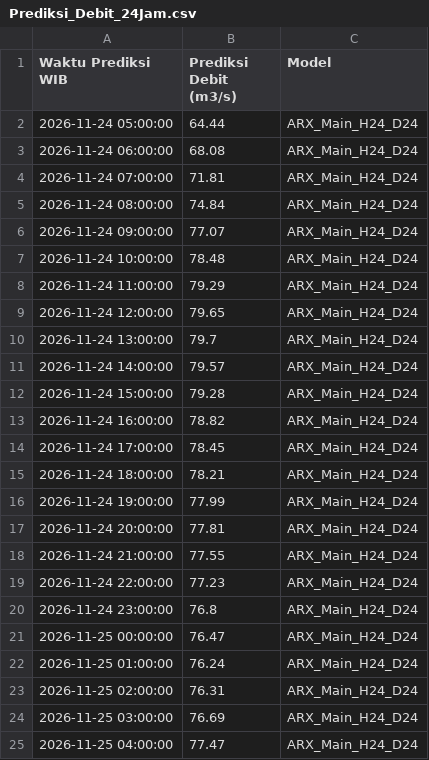
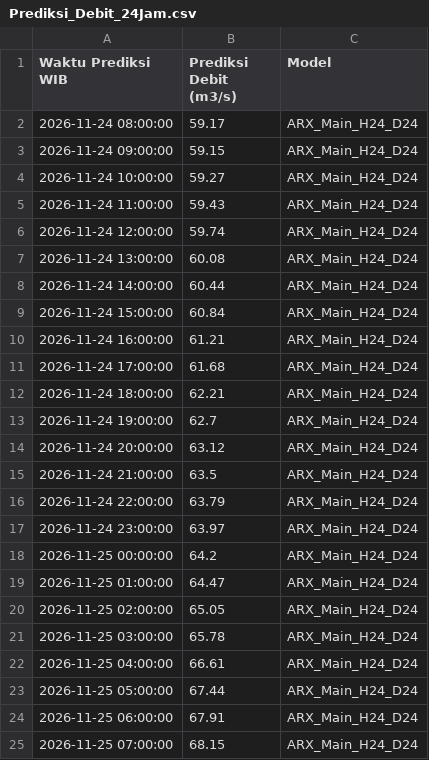
Before and after one commit to ajuneuh/prediksi-dayeuhkolot, a CSV file: v1.1/Prediksi_Debit_24Jam.csv, drawn as a sheet.

```diff
--- a/v1.1/Prediksi_Debit_24Jam.csv
+++ b/v1.1/Prediksi_Debit_24Jam.csv
@@ -1,25 +1,25 @@
 Waktu Prediksi WIB,Prediksi Debit (m3/s),Model
-2026-11-24 05:00:00,64.44,ARX_Main_H24_D24
-2026-11-24 06:00:00,68.08,ARX_Main_H24_D24
-2026-11-24 07:00:00,71.81,ARX_Main_H24_D24
-2026-11-24 08:00:00,74.84,ARX_Main_H24_D24
-2026-11-24 09:00:00,77.07,ARX_Main_H24_D24
-2026-11-24 10:00:00,78.48,ARX_Main_H24_D24
-2026-11-24 11:00:00,79.29,ARX_Main_H24_D24
-2026-11-24 12:00:00,79.65,ARX_Main_H24_D24
-2026-11-24 13:00:00,79.7,ARX_Main_H24_D24
-2026-11-24 14:00:00,79.57,ARX_Main_H24_D24
-2026-11-24 15:00:00,79.28,ARX_Main_H24_D24
-2026-11-24 16:00:00,78.82,ARX_Main_H24_D24
-2026-11-24 17:00:00,78.45,ARX_Main_H24_D24
-2026-11-24 18:00:00,78.21,ARX_Main_H24_D24
-2026-11-24 19:00:00,77.99,ARX_Main_H24_D24
-2026-11-24 20:00:00,77.81,ARX_Main_H24_D24
-2026-11-24 21:00:00,77.55,ARX_Main_H24_D24
-2026-11-24 22:00:00,77.23,ARX_Main_H24_D24
-2026-11-24 23:00:00,76.8,ARX_Main_H24_D24
-2026-11-25 00:00:00,76.47,ARX_Main_H24_D24
-2026-11-25 01:00:00,76.24,ARX_Main_H24_D24
-2026-11-25 02:00:00,76.31,ARX_Main_H24_D24
-2026-11-25 03:00:00,76.69,ARX_Main_H24_D24
-2026-11-25 04:00:00,77.47,ARX_Main_H24_D24
+2026-11-24 08:00:00,59.17,ARX_Main_H24_D24
+2026-11-24 09:00:00,59.15,ARX_Main_H24_D24
+2026-11-24 10:00:00,59.27,ARX_Main_H24_D24
+2026-11-24 11:00:00,59.43,ARX_Main_H24_D24
+2026-11-24 12:00:00,59.74,ARX_Main_H24_D24
+2026-11-24 13:00:00,60.08,ARX_Main_H24_D24
+2026-11-24 14:00:00,60.44,ARX_Main_H24_D24
+2026-11-24 15:00:00,60.84,ARX_Main_H24_D24
+2026-11-24 16:00:00,61.21,ARX_Main_H24_D24
+2026-11-24 17:00:00,61.68,ARX_Main_H24_D24
+2026-11-24 18:00:00,62.21,ARX_Main_H24_D24
+2026-11-24 19:00:00,62.7,ARX_Main_H24_D24
+2026-11-24 20:00:00,63.12,ARX_Main_H24_D24
+2026-11-24 21:00:00,63.5,ARX_Main_H24_D24
+2026-11-24 22:00:00,63.79,ARX_Main_H24_D24
+2026-11-24 23:00:00,63.97,ARX_Main_H24_D24
+2026-11-25 00:00:00,64.2,ARX_Main_H24_D24
+2026-11-25 01:00:00,64.47,ARX_Main_H24_D24
+2026-11-25 02:00:00,65.05,ARX_Main_H24_D24
+2026-11-25 03:00:00,65.78,ARX_Main_H24_D24
+2026-11-25 04:00:00,66.61,ARX_Main_H24_D24
+2026-11-25 05:00:00,67.44,ARX_Main_H24_D24
+2026-11-25 06:00:00,67.91,ARX_Main_H24_D24
+2026-11-25 07:00:00,68.15,ARX_Main_H24_D24
```
Also changed, not shown: v1.1/Data_Debit_7Hari.csv, v1.1/Data_Hujan_7Hari.csv, 3 other files.
